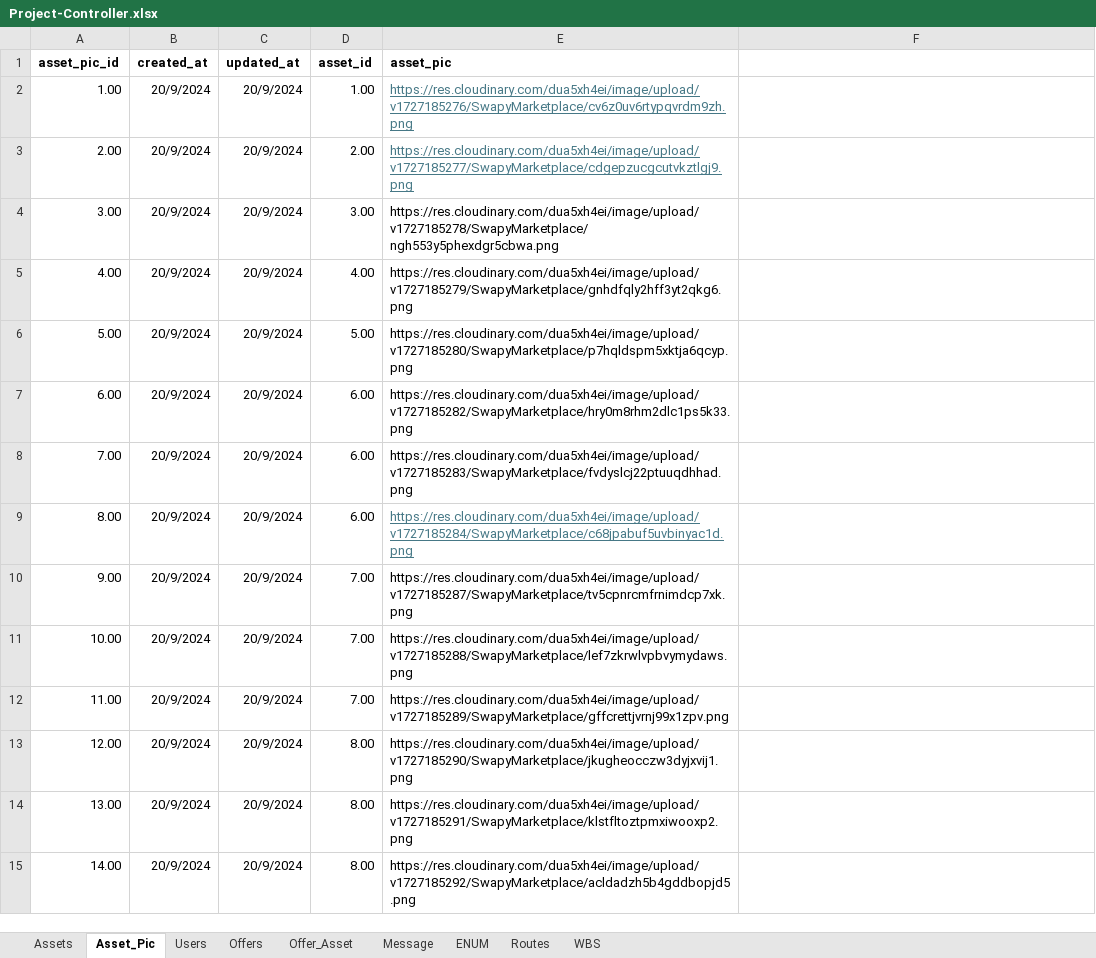
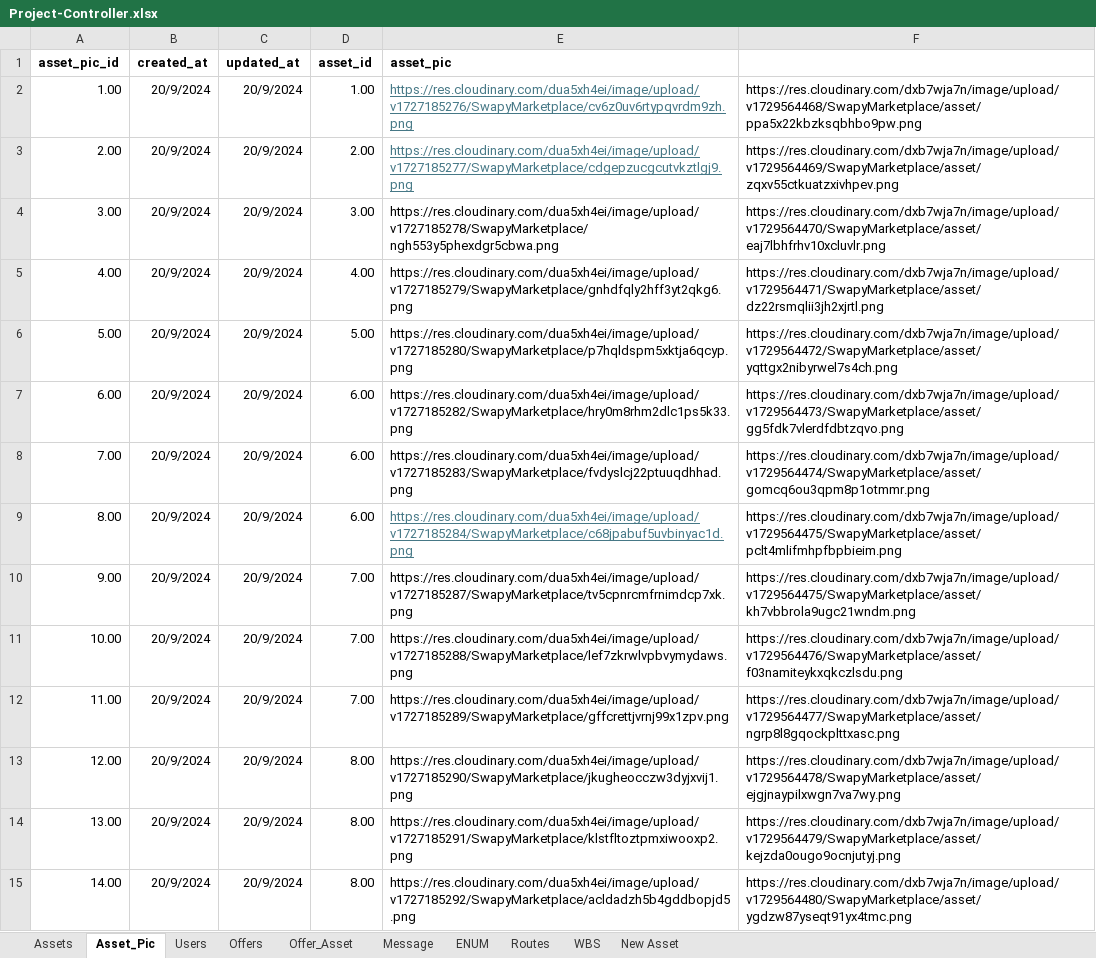
Before and after one commit to besbesbesbes/swapy02-web, an Excel workbook: src/data/Project-Controller.xlsx, sheet Asset_Pic, drawn as a sheet; only a part is shown; values as stored, in another font and other column widths than the file's, no borders; the diff covers the shown part only; the diff names each change by its address in the sheet, - before the commit and + after, or states it on an @@ line.

Commit message:
Done project

```diff
--- a/src/data/Project-Controller.xlsx (sheet Asset_Pic)
+++ b/src/data/Project-Controller.xlsx (sheet Asset_Pic)
+sheet tab: New Asset
-F2: (empty)
+F2: https://res.cloudinary.com/dxb7wja7n/image/upload/v1729564468/SwapyMarketplace/asset/ppa5x22kbzksqbhbo9pw.png
-F3: (empty)
+F3: https://res.cloudinary.com/dxb7wja7n/image/upload/v1729564469/SwapyMarketplace/asset/zqxv55ctkuatzxivhpev.png
-F4: (empty)
+F4: https://res.cloudinary.com/dxb7wja7n/image/upload/v1729564470/SwapyMarketplace/asset/eaj7lbhfrhv10xcluvlr.png
-F5: (empty)
+F5: https://res.cloudinary.com/dxb7wja7n/image/upload/v1729564471/SwapyMarketplace/asset/dz22rsmqlii3jh2xjrtl.png
-F6: (empty)
+F6: https://res.cloudinary.com/dxb7wja7n/image/upload/v1729564472/SwapyMarketplace/asset/yqttgx2nibyrwel7s4ch.png
-F7: (empty)
+F7: https://res.cloudinary.com/dxb7wja7n/image/upload/v1729564473/SwapyMarketplace/asset/gg5fdk7vlerdfdbtzqvo.png
-F8: (empty)
+F8: https://res.cloudinary.com/dxb7wja7n/image/upload/v1729564474/SwapyMarketplace/asset/gomcq6ou3qpm8p1otmmr.png
-F9: (empty)
+F9: https://res.cloudinary.com/dxb7wja7n/image/upload/v1729564475/SwapyMarketplace/asset/pclt4mlifmhpfbpbieim.png
-F10: (empty)
+F10: https://res.cloudinary.com/dxb7wja7n/image/upload/v1729564475/SwapyMarketplace/asset/kh7vbbrola9ugc21wndm.png
-F11: (empty)
+F11: https://res.cloudinary.com/dxb7wja7n/image/upload/v1729564476/SwapyMarketplace/asset/f03namiteykxqkczlsdu.png
-F12: (empty)
+F12: https://res.cloudinary.com/dxb7wja7n/image/upload/v1729564477/SwapyMarketplace/asset/ngrp8l8gqockplttxasc.png
-F13: (empty)
+F13: https://res.cloudinary.com/dxb7wja7n/image/upload/v1729564478/SwapyMarketplace/asset/ejgjnaypilxwgn7va7wy.png
-F14: (empty)
+F14: https://res.cloudinary.com/dxb7wja7n/image/upload/v1729564479/SwapyMarketplace/asset/kejzda0ougo9ocnjutyj.png
-F15: (empty)
+F15: https://res.cloudinary.com/dxb7wja7n/image/upload/v1729564480/SwapyMarketplace/asset/ygdzw87yseqt91yx4tmc.png
```
Also changed, not shown: 460 edited cells elsewhere in this sheet, sheet Assets, sheet WBS, sheet Users, 11 other files.
